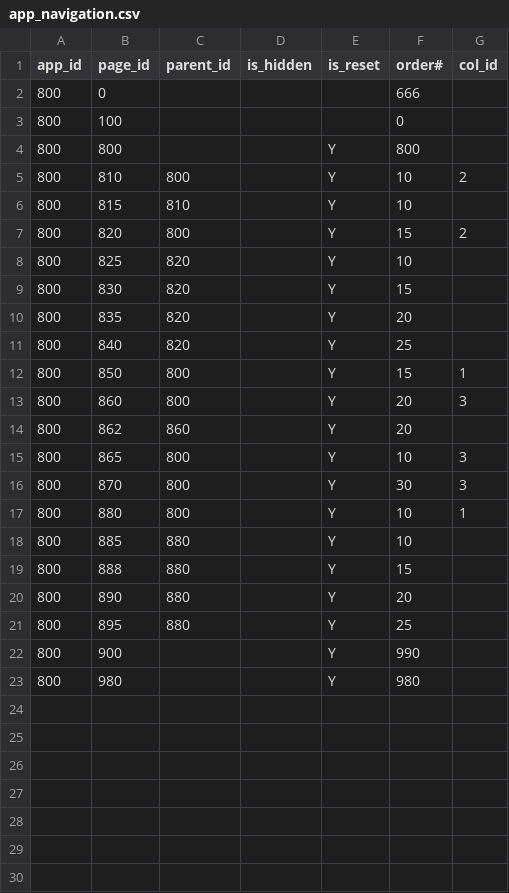
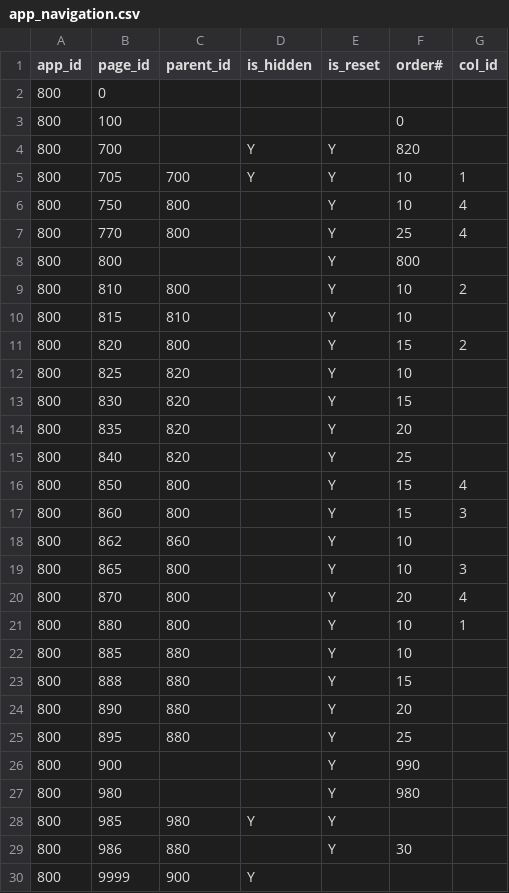
Before and after one commit to jkvetina/MASTER, a CSV file: database/data/app_navigation.csv, drawn as a sheet.

Commit message:
Seed data

```diff
--- a/database/data/app_navigation.csv
+++ b/database/data/app_navigation.csv
@@ -1,4 +1,8 @@
 "app_id";"page_id";"parent_id";"is_hidden";"is_reset";"order#";"col_id"
-800;0;"";"";"";666;""
+800;0;"";"";"";"";""
 800;100;"";"";"";0;""
+800;700;"";"Y";"Y";820;""
+800;705;700;"Y";"Y";10;1
+800;750;800;"";"Y";10;4
+800;770;800;"";"Y";25;4
 800;800;"";"";"Y";800;""
@@ -11,7 +15,7 @@
 800;840;820;"";"Y";25;""
-800;850;800;"";"Y";15;1
-800;860;800;"";"Y";20;3
-800;862;860;"";"Y";20;""
+800;850;800;"";"Y";15;4
+800;860;800;"";"Y";15;3
+800;862;860;"";"Y";10;""
 800;865;800;"";"Y";10;3
-800;870;800;"";"Y";30;3
+800;870;800;"";"Y";20;4
 800;880;800;"";"Y";10;1
@@ -23 +27,4 @@
 800;980;"";"";"Y";980;""
+800;985;980;"Y";"Y";"";""
+800;986;880;"";"Y";30;""
+800;9999;900;"Y";"";"";""
```
Also changed, not shown: database/data/app_lovs.csv, 2 other files.
